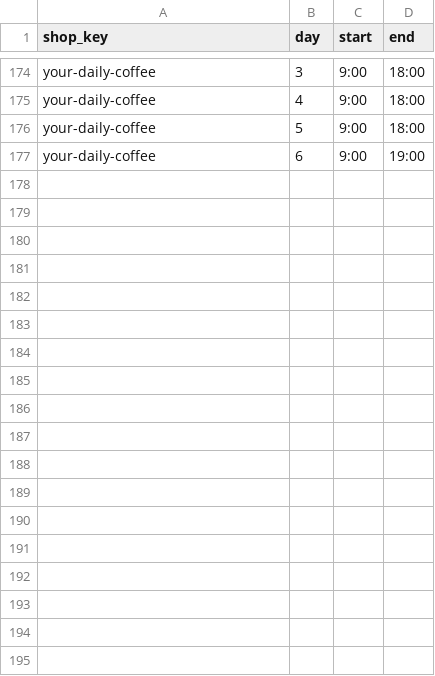
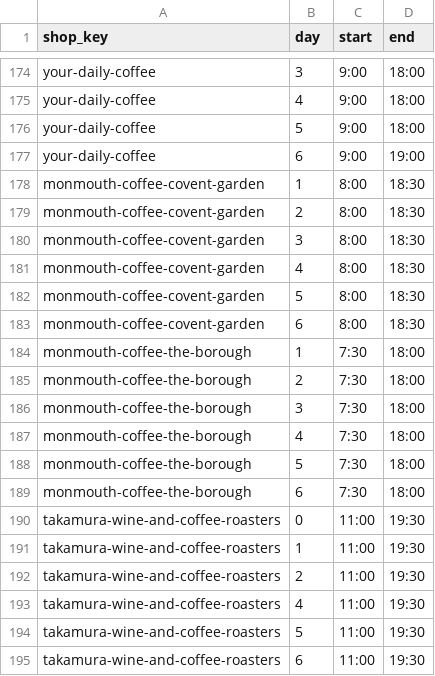
Before and after one commit to khirayama/coffee-handbook, a CSV file: src/data/shop_open_hours.csv, drawn as a sheet; only a part is shown, gaps mark what is left out; the diff names each change by its address in the sheet, - before the commit and + after, or states it on an @@ line.

```diff
--- a/src/data/shop_open_hours.csv
+++ b/src/data/shop_open_hours.csv
+row 178: monmouth-coffee-covent-garden | 1 | 8:00 | 18:30
+row 179: monmouth-coffee-covent-garden | 2 | 8:00 | 18:30
+row 180: monmouth-coffee-covent-garden | 3 | 8:00 | 18:30
+row 181: monmouth-coffee-covent-garden | 4 | 8:00 | 18:30
+row 182: monmouth-coffee-covent-garden | 5 | 8:00 | 18:30
+row 183: monmouth-coffee-covent-garden | 6 | 8:00 | 18:30
+row 184: monmouth-coffee-the-borough | 1 | 7:30 | 18:00
+row 185: monmouth-coffee-the-borough | 2 | 7:30 | 18:00
+row 186: monmouth-coffee-the-borough | 3 | 7:30 | 18:00
+row 187: monmouth-coffee-the-borough | 4 | 7:30 | 18:00
+row 188: monmouth-coffee-the-borough | 5 | 7:30 | 18:00
+row 189: monmouth-coffee-the-borough | 6 | 7:30 | 18:00
+row 190: takamura-wine-and-coffee-roasters | 0 | 11:00 | 19:30
+row 191: takamura-wine-and-coffee-roasters | 1 | 11:00 | 19:30
+row 192: takamura-wine-and-coffee-roasters | 2 | 11:00 | 19:30
+row 193: takamura-wine-and-coffee-roasters | 4 | 11:00 | 19:30
+row 194: takamura-wine-and-coffee-roasters | 5 | 11:00 | 19:30
+row 195: takamura-wine-and-coffee-roasters | 6 | 11:00 | 19:30
```
Also changed, not shown: src/data/shop_attributes.csv, src/data/shops.csv.
